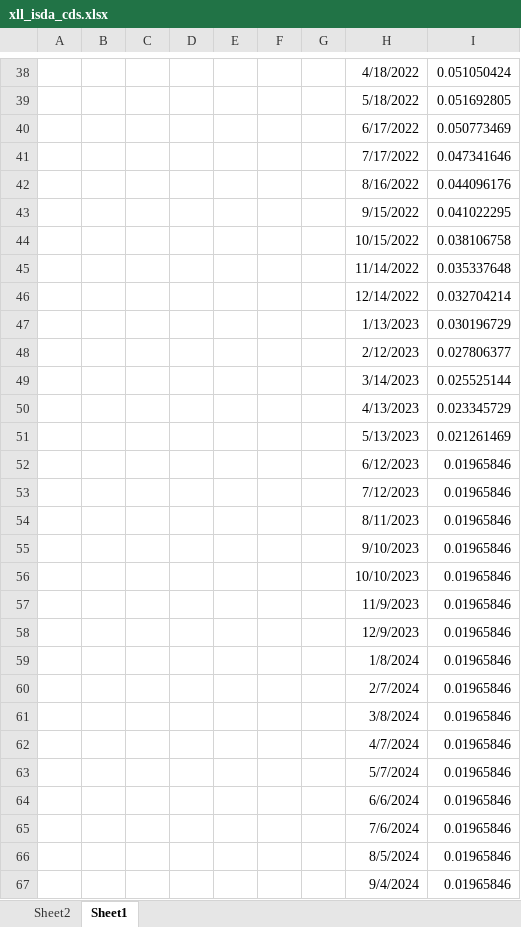
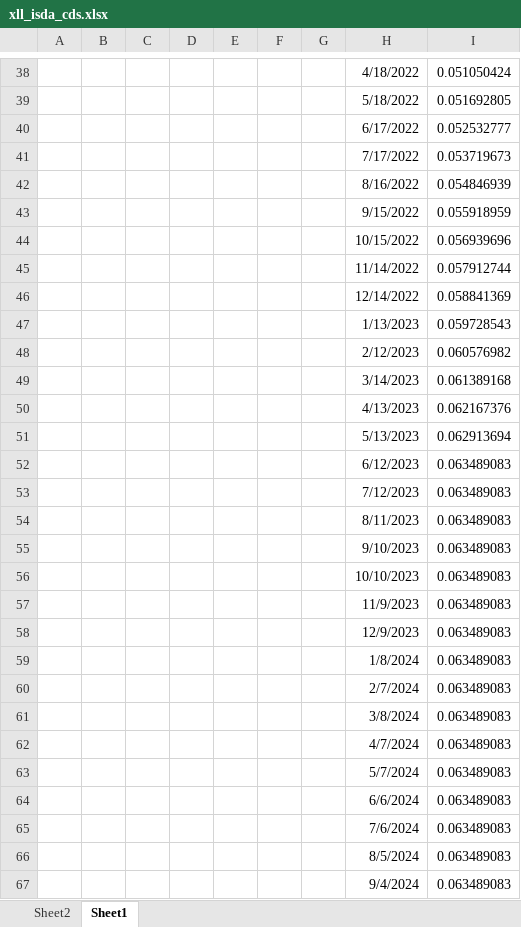
Before and after one commit to keithalewis/xll_isda_cds, an Excel workbook: xll_isda_cds.xlsx, sheet Sheet1, drawn as a sheet; only a part is shown, gaps mark what is left out; values as stored, in another font and other column widths than the file's, no borders; charts and pictures not drawn; the diff covers the shown part only; the diff names each change by its address in the sheet, - before the commit and + after, or states it on an @@ line.

```diff
--- a/xll_isda_cds.xlsx (sheet Sheet1)
+++ b/xll_isda_cds.xlsx (sheet Sheet1)
-I40: 0.050773469
+I40: 0.052532777
-I41: 0.047341646
+I41: 0.053719673
-I42: 0.044096176
+I42: 0.054846939
-I43: 0.041022295
+I43: 0.055918959
-I44: 0.038106758
+I44: 0.056939696
-I45: 0.035337648
+I45: 0.057912744
-I46: 0.032704214
+I46: 0.058841369
-I47: 0.030196729
+I47: 0.059728543
-I48: 0.027806377
+I48: 0.060576982
-I49: 0.025525144
+I49: 0.061389168
-I50: 0.023345729
+I50: 0.062167376
-I51: 0.021261469
+I51: 0.062913694
-I52:I67: 0.01965846
+I52:I67: 0.063489083
```
Also changed, not shown: 54 edited cells elsewhere in this sheet, charts or pictures, 1 other file.
